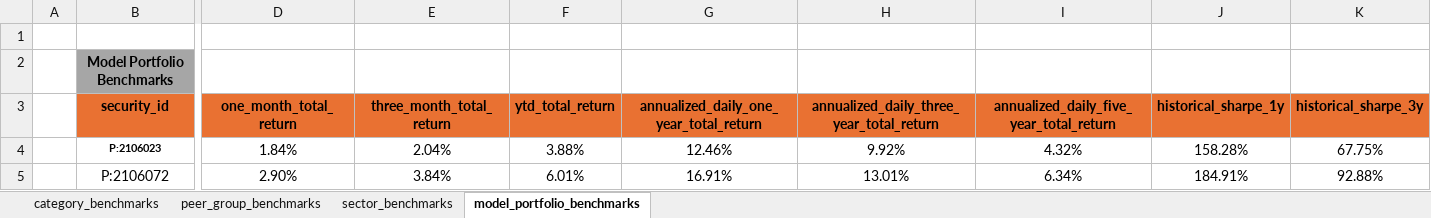
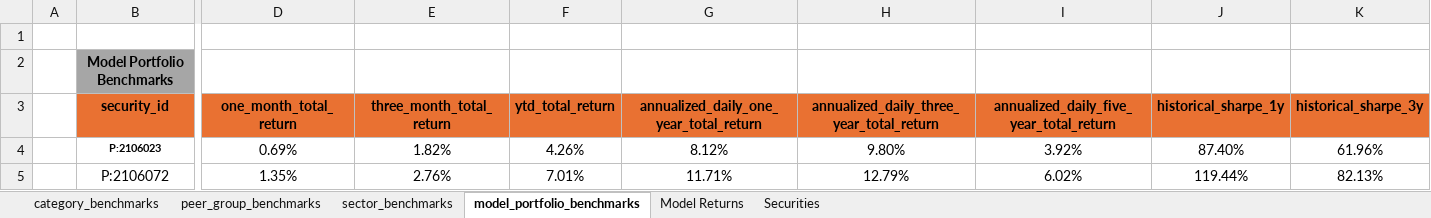
Before and after one commit to geffertjohn/portfolio-management, an Excel workbook: YCharts/Benchmarks.xlsx, sheet model_portfolio_benchmarks, drawn as a sheet; only a part is shown, gaps mark what is left out; values as stored, in another font and other column widths than the file's, no borders; the diff covers the shown part only; the diff names each change by its address in the sheet, - before the commit and + after, or states it on an @@ line.

```diff
--- a/YCharts/Benchmarks.xlsx (sheet model_portfolio_benchmarks)
+++ b/YCharts/Benchmarks.xlsx (sheet model_portfolio_benchmarks)
+sheet tab: Model Returns
+sheet tab: Securities
-D4 (one_month_total_return): 1.84%
+D4 (one_month_total_return): 0.69%
-E4 (three_month_total_return): 2.04%
+E4 (three_month_total_return): 1.82%
-F4 (ytd_total_return): 3.88%
+F4 (ytd_total_return): 4.26%
-G4: 12.46%
+G4: 8.12%
-H4: 9.92%
+H4: 9.80%
-I4: 4.32%
+I4: 3.92%
-J4 (historical_sharpe_1y): 158.28%
+J4 (historical_sharpe_1y): 87.40%
-K4 (historical_sharpe_3y): 67.75%
+K4 (historical_sharpe_3y): 61.96%
-D5 (one_month_total_return): 2.90%
+D5 (one_month_total_return): 1.35%
-E5 (three_month_total_return): 3.84%
+E5 (three_month_total_return): 2.76%
-F5 (ytd_total_return): 6.01%
+F5 (ytd_total_return): 7.01%
-G5: 16.91%
+G5: 11.71%
-H5: 13.01%
+H5: 12.79%
-I5: 6.34%
+I5: 6.02%
-J5 (historical_sharpe_1y): 184.91%
+J5 (historical_sharpe_1y): 119.44%
-K5 (historical_sharpe_3y): 92.88%
+K5 (historical_sharpe_3y): 82.13%
```
Also changed, not shown: 1 added row and 456 edited cells elsewhere in this sheet, sheet category_benchmarks, sheet peer_group_benchmarks, sheet sector_benchmarks, formulas that keep their value, 6 other files.
